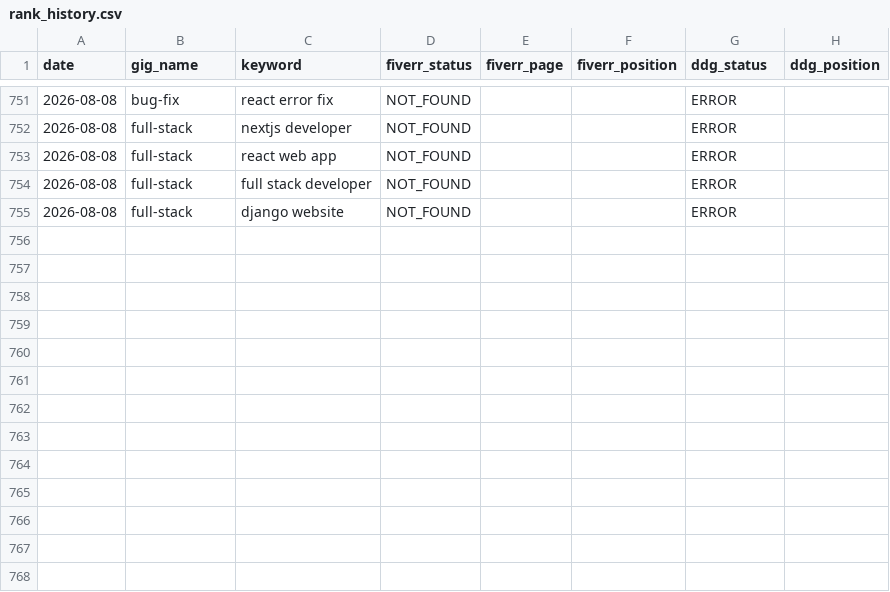
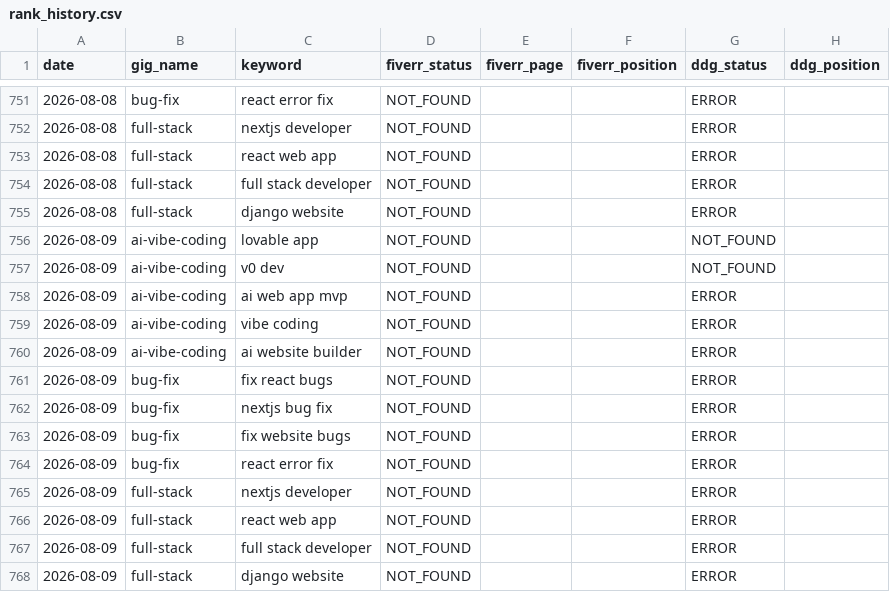
Before and after one commit to AnasKhalid4/workflow-integration, a CSV file: data/rank_history.csv, drawn as a sheet; only a part is shown, gaps mark what is left out; the diff names each change by its address in the sheet, - before the commit and + after, or states it on an @@ line.

Commit message:
rank data 2026-08-09

```diff
--- a/data/rank_history.csv
+++ b/data/rank_history.csv
+row 756: 2026-08-09 | ai-vibe-coding | lovable app | NOT_FOUND |  |  | NOT_FOUND
+row 757: 2026-08-09 | ai-vibe-coding | v0 dev | NOT_FOUND |  |  | NOT_FOUND
+row 758: 2026-08-09 | ai-vibe-coding | ai web app mvp | NOT_FOUND |  |  | ERROR
+row 759: 2026-08-09 | ai-vibe-coding | vibe coding | NOT_FOUND |  |  | ERROR
+row 760: 2026-08-09 | ai-vibe-coding | ai website builder | NOT_FOUND |  |  | ERROR
+row 761: 2026-08-09 | bug-fix | fix react bugs | NOT_FOUND |  |  | ERROR
+row 762: 2026-08-09 | bug-fix | nextjs bug fix | NOT_FOUND |  |  | ERROR
+row 763: 2026-08-09 | bug-fix | fix website bugs | NOT_FOUND |  |  | ERROR
+row 764: 2026-08-09 | bug-fix | react error fix | NOT_FOUND |  |  | ERROR
+row 765: 2026-08-09 | full-stack | nextjs developer | NOT_FOUND |  |  | ERROR
+row 766: 2026-08-09 | full-stack | react web app | NOT_FOUND |  |  | ERROR
+row 767: 2026-08-09 | full-stack | full stack developer | NOT_FOUND |  |  | ERROR
+row 768: 2026-08-09 | full-stack | django website | NOT_FOUND |  |  | ERROR
```
Also changed, not shown: data/gig_health.csv.
